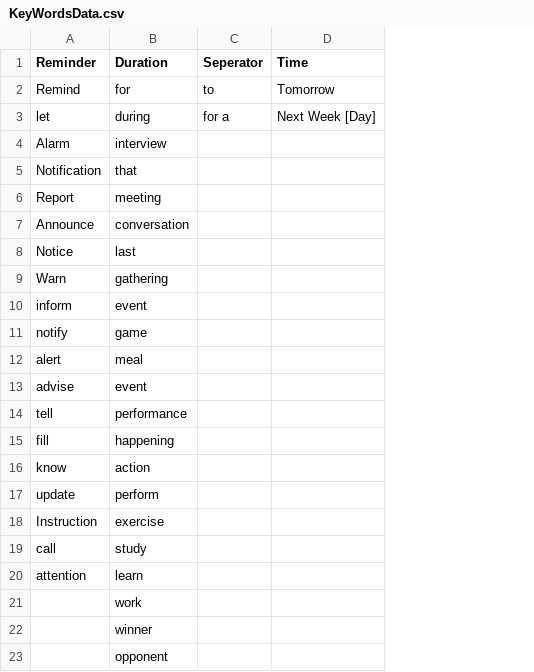
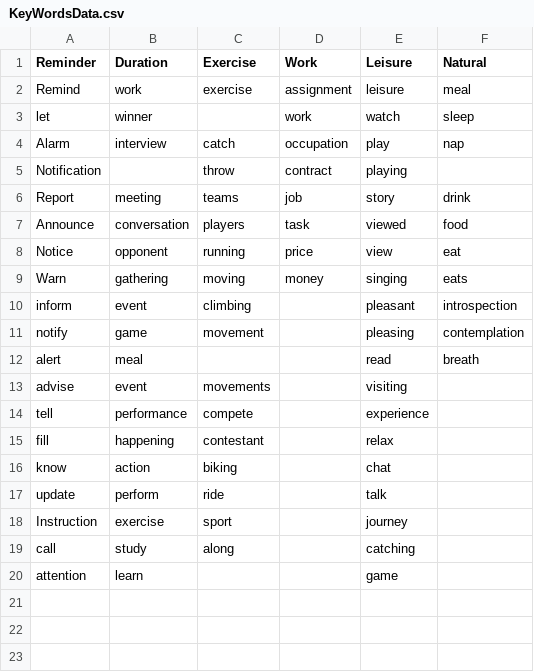
Before and after one commit to AllanKoder/NLP-Calendar, a CSV file: KeyWordsData.csv, drawn as a sheet; removed rows and columns are numbered as before the commit, all else as after; the diff names each change by its address in the sheet, - before the commit and + after, or states it on an @@ line.

```diff
--- a/KeyWordsData.csv
+++ b/KeyWordsData.csv
-column C (Seperator), rows 2-3: to | for a
-column D (Time), rows 2-3: Tomorrow | Next Week [Day]
+column C (Exercise), rows 2-19: exercise |  | catch | throw | teams | players | running | moving | climbing | movement |  | movements | compete | contestant | biking | ride | sport | along
+column D (Work), rows 2-9: assignment | work | occupation | contract | job | task | price | money
+column E (Leisure), rows 2-20: leisure | watch | play | playing | story | viewed | view | singing | pleasant | pleasing | read | visiting | experience | relax | chat | talk | journey | catching | game
+column F (Natural), rows 2-12: meal | sleep | nap |  | drink | food | eat | eats | introspection | contemplation | breath
-B2 (Duration): for
+B2 (Duration): work
-B3 (Duration): during
+B3 (Duration): winner
-B5 (Duration): that
+B5 (Duration): (empty)
-B8 (Duration): last
+B8 (Duration): opponent
-row 21:  | work
-row 22:  | winner
-row 23:  | opponent
```
Also changed, not shown: 9 other files.
